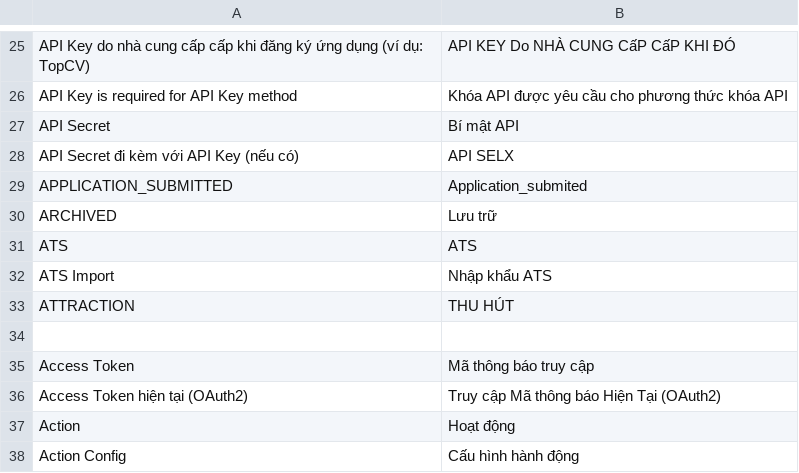
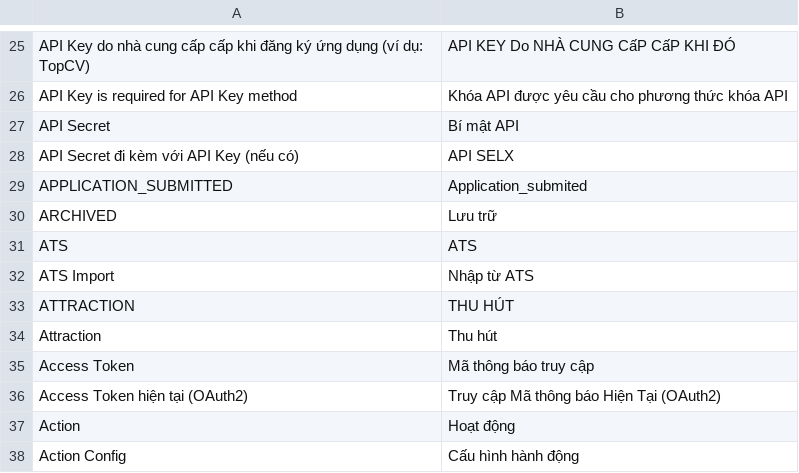
Before and after one commit to danhhaole/MBW_TRANSITION_HUB, a CSV file: mbw_mira/translations/vi.csv, drawn as a sheet; only a part is shown, gaps mark what is left out.

```diff
--- a/mbw_mira/translations/vi.csv
+++ b/mbw_mira/translations/vi.csv
@@ -50,5 +50,5 @@ ARCHIVED,Lưu trữ
 ATS,ATS
-ATS Import,Nhập khẩu ATS
+ATS Import,Nhập từ ATS
 ATTRACTION,THU HÚT
-
+Attraction, Thu hút
 Access Token,Mã thông báo truy cập
```
Also changed, not shown: 1 other file.
